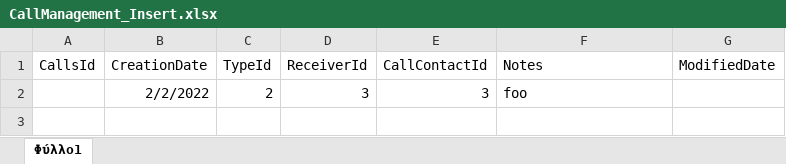
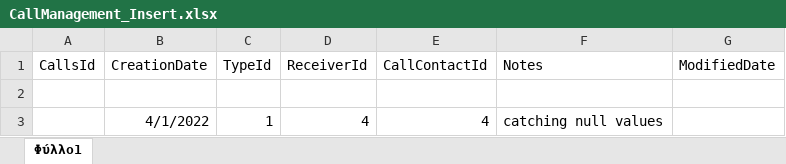
Before and after one commit to Antonis-Ioannou/Updating-DB-from-uploaded-excel, an Excel workbook: CallManagement_Insert.xlsx, sheet Φύλλο1, drawn as a sheet; values as stored, in another font and other column widths than the file's, no borders; the diff names each change by its address in the sheet, - before the commit and + after, or states it on an @@ line.

Commit message:
insert with excel check for null or empty cells

```diff
--- a/CallManagement_Insert.xlsx (sheet Φύλλο1)
+++ b/CallManagement_Insert.xlsx (sheet Φύλλο1)
-row 2:  | 2/2/2022 | 2 | 3 | 3 | foo
+row 2: (empty)
+row 3:  | 4/1/2022 | 1 | 4 | 4 | catching null values
```
Also changed, not shown: 1 other file.
